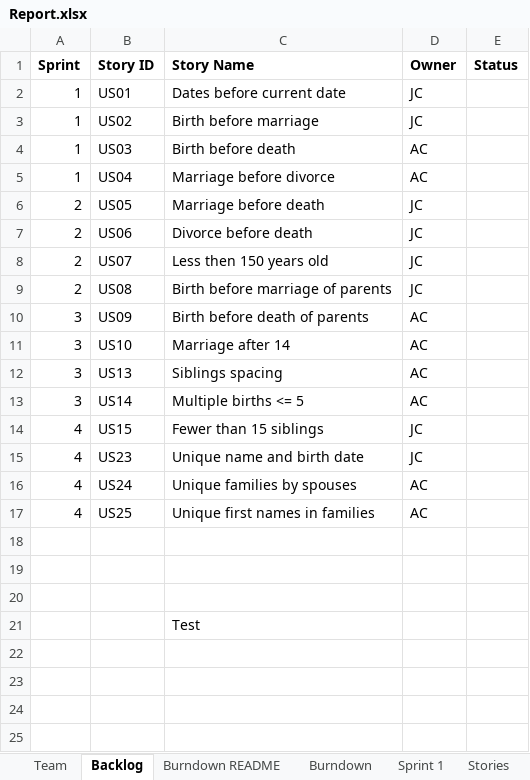
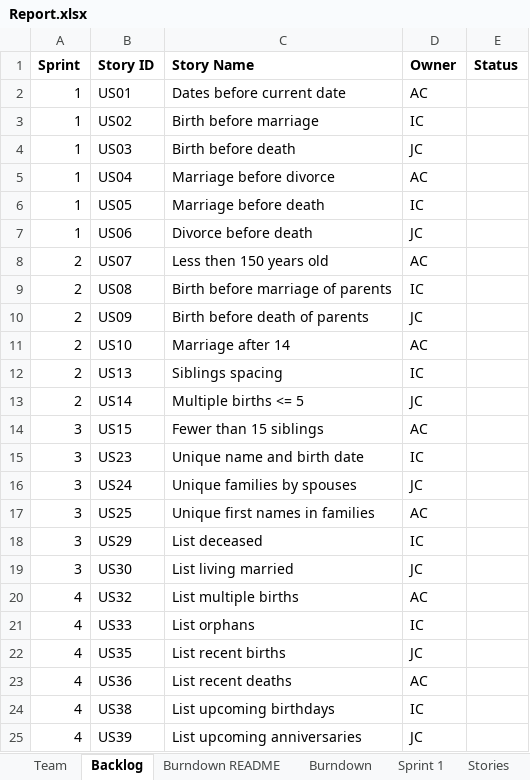
Before and after one commit to Jerrytd579/cs555, an Excel workbook: Report.xlsx, sheet Backlog, drawn as a sheet; values as stored, in another font and other column widths than the file's, no borders; removed rows and columns are numbered as before the commit, all else as after; the diff names each change by its address in the sheet, - before the commit and + after, or states it on an @@ line.

```diff
--- a/Report.xlsx (sheet Backlog)
+++ b/Report.xlsx (sheet Backlog)
-D2 (Owner): JC
+D2 (Owner): AC
-D3 (Owner): JC
+D3 (Owner): IC
-D4 (Owner): AC
+D4 (Owner): JC
-A6:A7 (Sprint): 2
+A6:A7 (Sprint): 1
-D6 (Owner): JC
+D6 (Owner): IC
-D8 (Owner): JC
+D8 (Owner): AC
-D9 (Owner): JC
+D9 (Owner): IC
-A10:A13 (Sprint): 3
+A10:A13 (Sprint): 2
-D10 (Owner): AC
+D10 (Owner): JC
-D12 (Owner): AC
+D12 (Owner): IC
-D13 (Owner): AC
+D13 (Owner): JC
-A14:A17 (Sprint): 4
+A14:A17 (Sprint): 3
-D14 (Owner): JC
+D14 (Owner): AC
-D15 (Owner): JC
+D15 (Owner): IC
-D16 (Owner): AC
+D16 (Owner): JC
-row 18: (empty)
+row 18: 3 | US29 | List deceased | IC
-row 19: (empty)
+row 19: 3 | US30 | List living married | JC
-row 20: (empty)
+row 20: 4 | US32 | List multiple births | AC
-row 21:  |  | Test
+row 21: 4 | US33 | List orphans | IC
+row 22: 4 | US35 | List recent births | JC
+row 23: 4 | US36 | List recent deaths | AC
+row 24: 4 | US38 | List upcoming birthdays | IC
+row 25: 4 | US39 | List upcoming anniversaries | JC
```
Also changed, not shown: sheet Sprint 1, sheet Team, charts or pictures, 6 other files.
